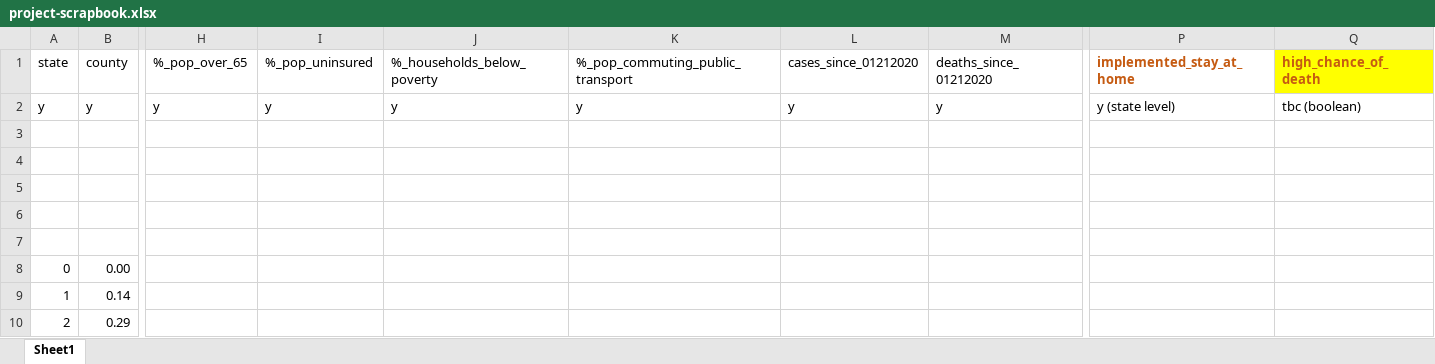
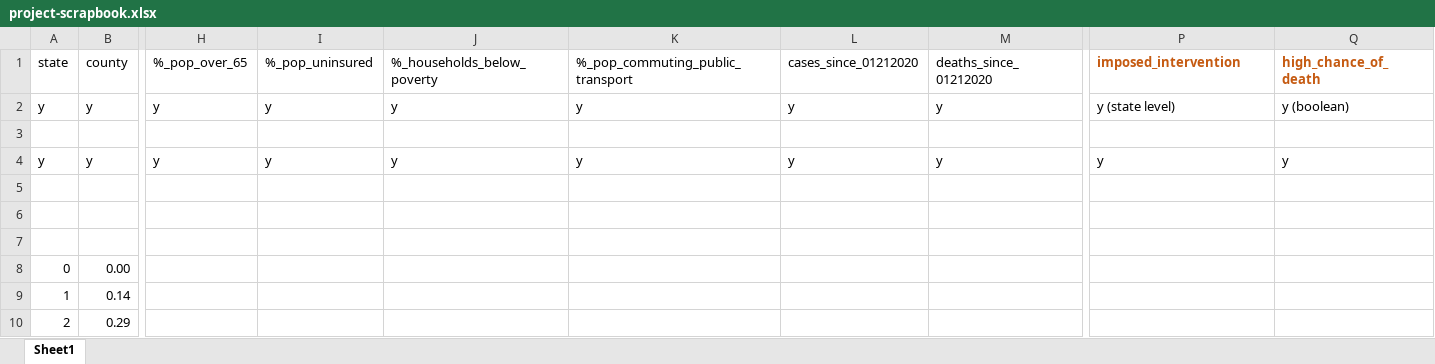
Before and after one commit to KISS/covid-19_research, an Excel workbook: project-scrapbook.xlsx, sheet Sheet1, drawn as a sheet; only a part is shown, gaps mark what is left out; values as stored, in another font and other column widths than the file's, no borders; rows hold the shown columns only; the diff names each change by its address in the sheet, - before the commit and + after, or states it on an @@ line.

Commit message:
cleaned up and built datasets needed, converted csvs to arff format

```diff
--- a/project-scrapbook.xlsx (sheet Sheet1)
+++ b/project-scrapbook.xlsx (sheet Sheet1)
-P1: implemented_stay_at_home
+P1: imposed_intervention
-Q1 fill: #FFFF00
+Q1 fill: none
-Q2 (high_chance_of_death): tbc (boolean)
+Q2 (high_chance_of_death): y (boolean)
-row 4: (empty)
+row 4: y | y | y | y | y | y | y | y | y | y
```
Also changed, not shown: 10 other files.
